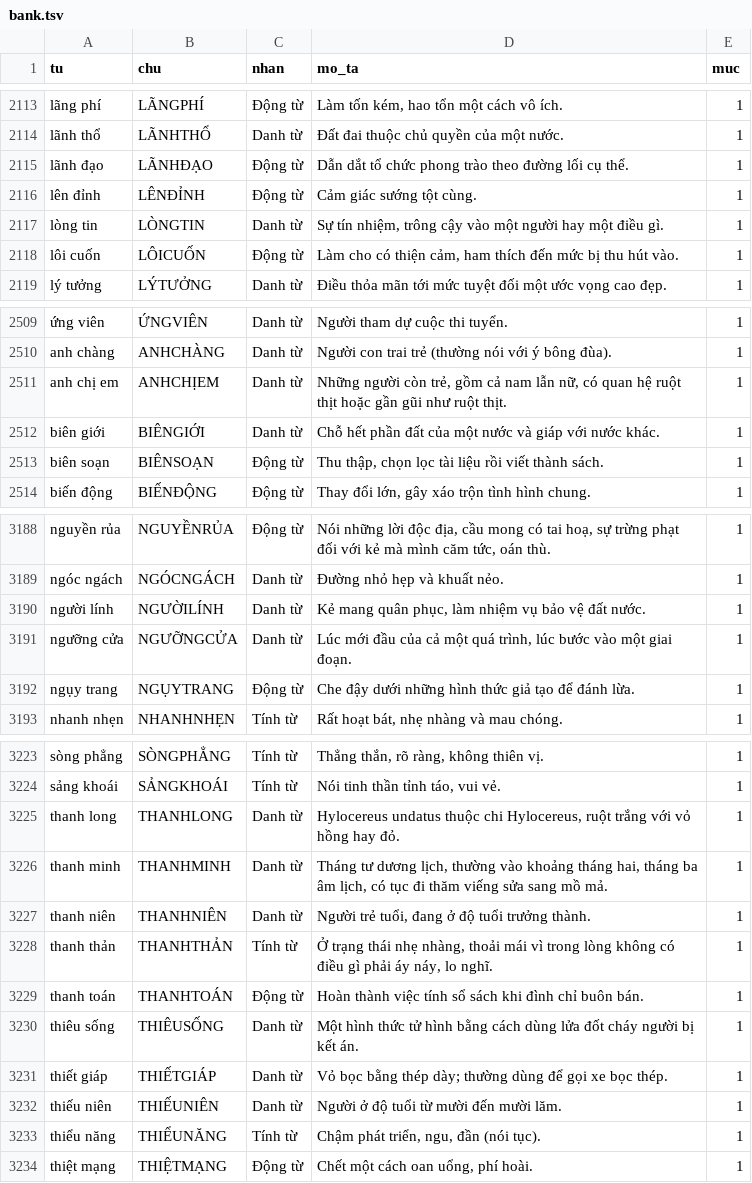
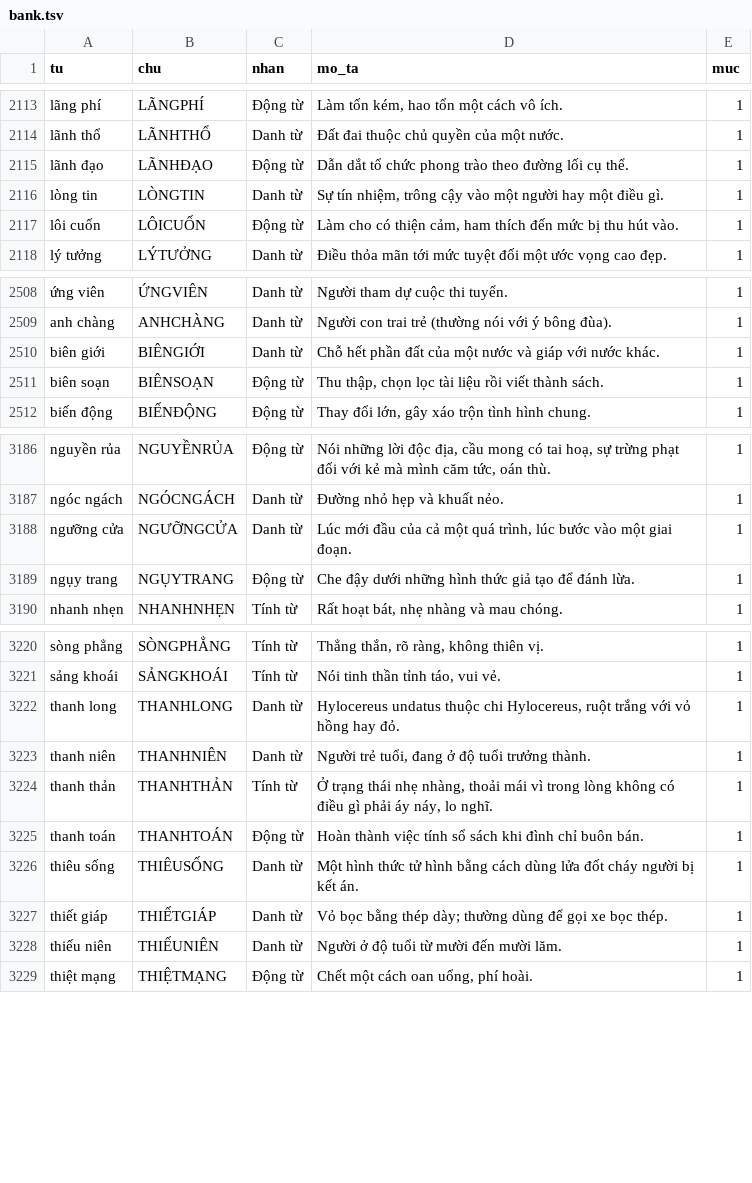
Before and after one commit to giabaotran1710/duan01, a TSV file: tool/timochu/bank.tsv, drawn as a sheet; only a part is shown, gaps mark what is left out; the diff covers the shown part only; the diff names each change by its address in the sheet, - before the commit and + after, or states it on an @@ line.

```diff
--- a/tool/timochu/bank.tsv
+++ b/tool/timochu/bank.tsv
-row 2116: lên đỉnh | LÊNĐỈNH | Động từ | Cảm giác sướng tột cùng. | 1
-row 2511: anh chị em | ANHCHỊEM | Danh từ | Những người còn trẻ, gồm cả nam lẫn nữ, có quan hệ ruột thịt hoặc gần gũi như ruột thịt. | 1
-row 3190: người lính | NGƯỜILÍNH | Danh từ | Kẻ mang quân phục, làm nhiệm vụ bảo vệ đất nước. | 1
-row 3226: thanh minh | THANHMINH | Danh từ | Tháng tư dương lịch, thường vào khoảng tháng hai, tháng ba âm lịch, có tục đi thăm viếng sửa sang mồ mả. | 1
-row 3233: thiểu năng | THIỂUNĂNG | Tính từ | Chậm phát triển, ngu, đần (nói tục). | 1
```
Also changed, not shown: 10 removed rows and 5 edited cells elsewhere in this file, tool/timochu/extra.tsv, tool/timochu/review.tsv, 1 other file.
